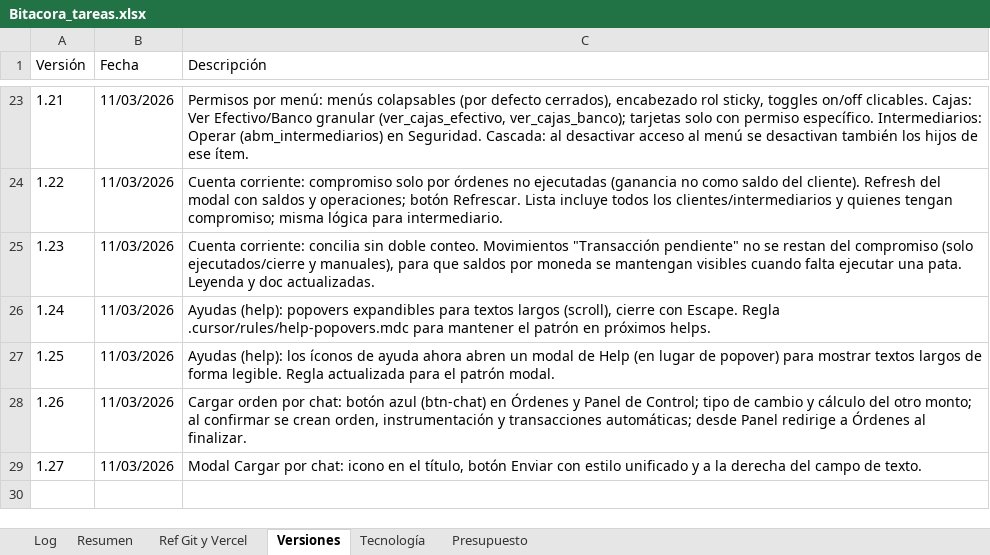
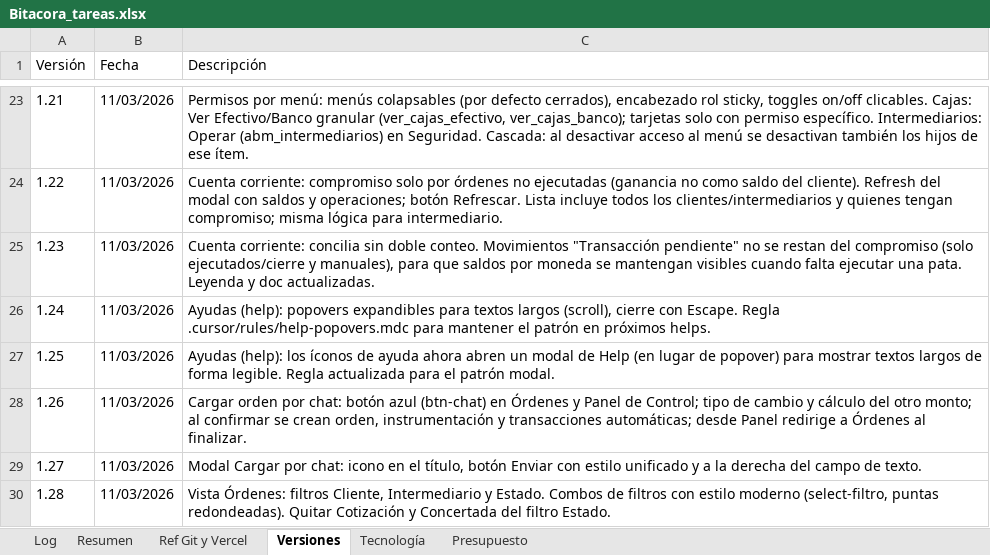
Before and after one commit to lucasbustosmartin-coder/pandy, an Excel workbook: Bitacora_tareas.xlsx, sheet Versiones, drawn as a sheet; only a part is shown, gaps mark what is left out; values as stored, in another font and other column widths than the file's, no borders; the diff names each change by its address in the sheet, - before the commit and + after, or states it on an @@ line.

```diff
--- a/Bitacora_tareas.xlsx (sheet Versiones)
+++ b/Bitacora_tareas.xlsx (sheet Versiones)
+row 30: 1.28 | 11/03/2026 | Vista Órdenes: filtros Cliente, Intermediario y Estado. Combos de filtros con estilo moderno (select-filtro, puntas redondeadas). Quitar Cotización y Concertada del filtro Estado.
```
Also changed, not shown: sheet Log, 3 other files.
